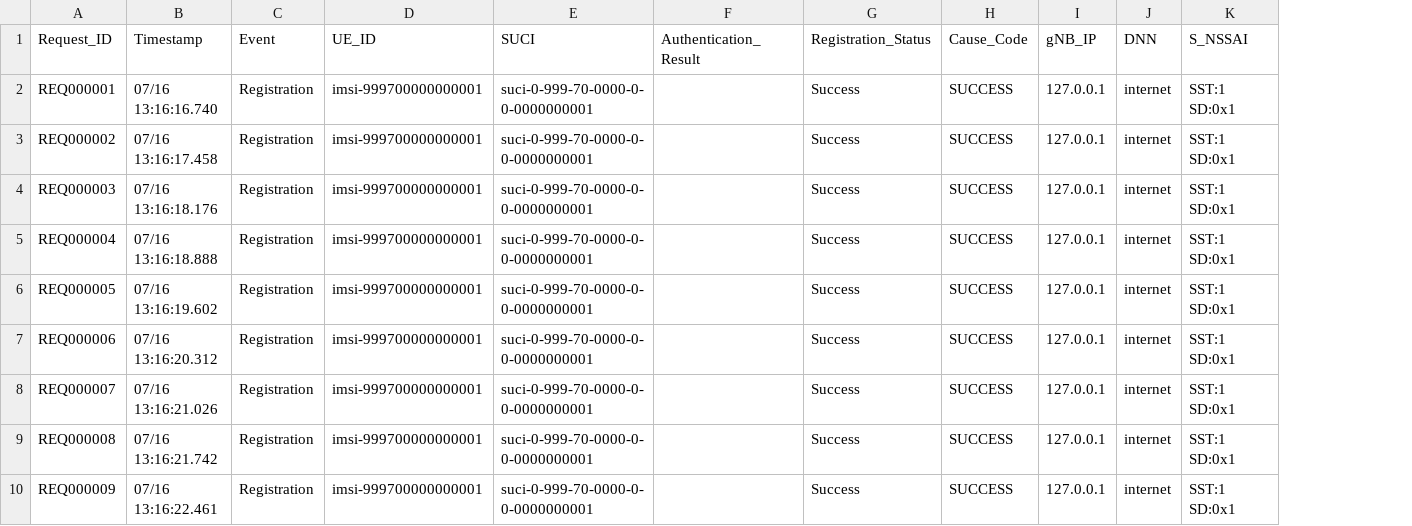
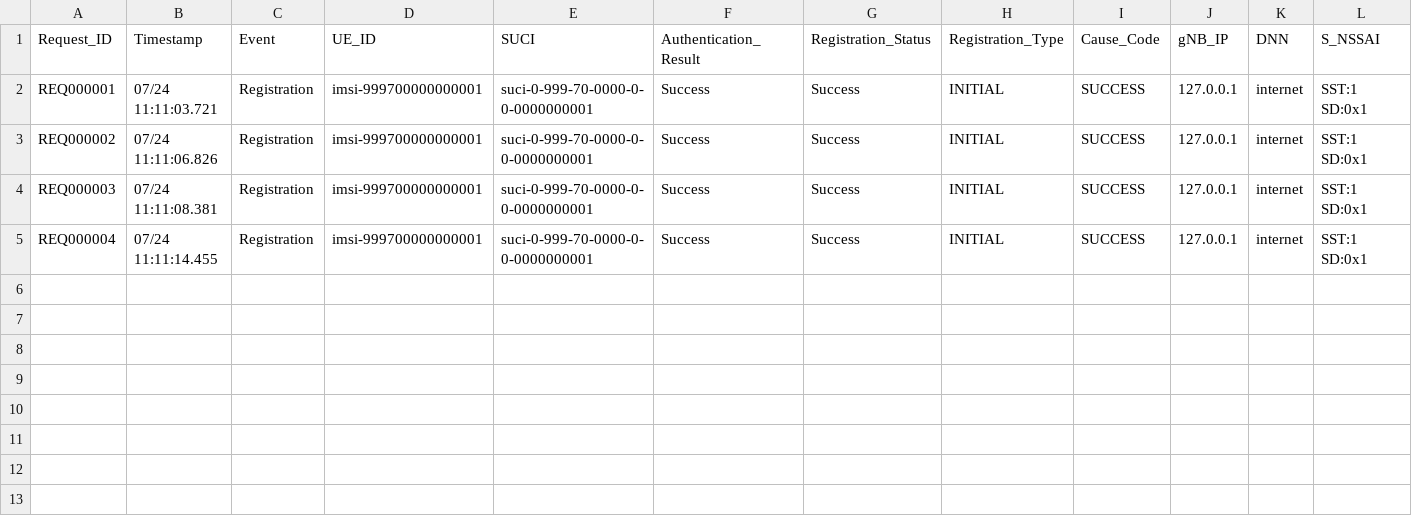
Before and after one commit to BanuVarsha10/CAPSS, a CSV file: datasets/registration_dataset4.csv, drawn as a sheet; removed rows and columns are numbered as before the commit, all else as after; the diff names each change by its address in the sheet, - before the commit and + after, or states it on an @@ line.

```diff
--- a/datasets/registration_dataset4.csv
+++ b/datasets/registration_dataset4.csv
+column H (Registration_Type), rows 2-5: all INITIAL
-B2 (Timestamp): 07/16 13:16:16.740
+B2 (Timestamp): 07/24 11:11:03.721
-F2:F5 (Authentication_Result): (empty)
+F2:F5 (Authentication_Result): Success
-B3 (Timestamp): 07/16 13:16:17.458
+B3 (Timestamp): 07/24 11:11:06.826
-B4 (Timestamp): 07/16 13:16:18.176
+B4 (Timestamp): 07/24 11:11:08.381
-B5 (Timestamp): 07/16 13:16:18.888
+B5 (Timestamp): 07/24 11:11:14.455
-row 6: REQ000005 | 07/16 13:16:19.602 | Registration | imsi-999700000000001 | suci-0-999-70-0000-0-0-0000000001 |  | Success | SUCCESS | 127.0.0.1 | internet | SST:1 SD:0x1
-row 7: REQ000006 | 07/16 13:16:20.312 | Registration | imsi-999700000000001 | suci-0-999-70-0000-0-0-0000000001 |  | Success | SUCCESS | 127.0.0.1 | internet | SST:1 SD:0x1
-row 8: REQ000007 | 07/16 13:16:21.026 | Registration | imsi-999700000000001 | suci-0-999-70-0000-0-0-0000000001 |  | Success | SUCCESS | 127.0.0.1 | internet | SST:1 SD:0x1
-row 9: REQ000008 | 07/16 13:16:21.742 | Registration | imsi-999700000000001 | suci-0-999-70-0000-0-0-0000000001 |  | Success | SUCCESS | 127.0.0.1 | internet | SST:1 SD:0x1
-row 10: REQ000009 | 07/16 13:16:22.461 | Registration | imsi-999700000000001 | suci-0-999-70-0000-0-0-0000000001 |  | Success | SUCCESS | 127.0.0.1 | internet | SST:1 SD:0x1
```
Also changed, not shown: 1 other file.
